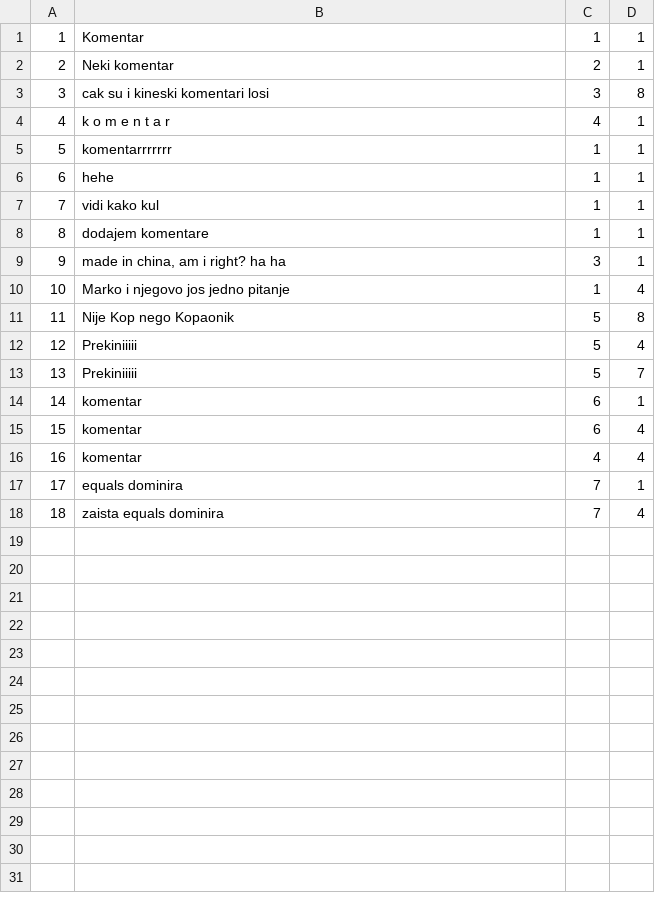
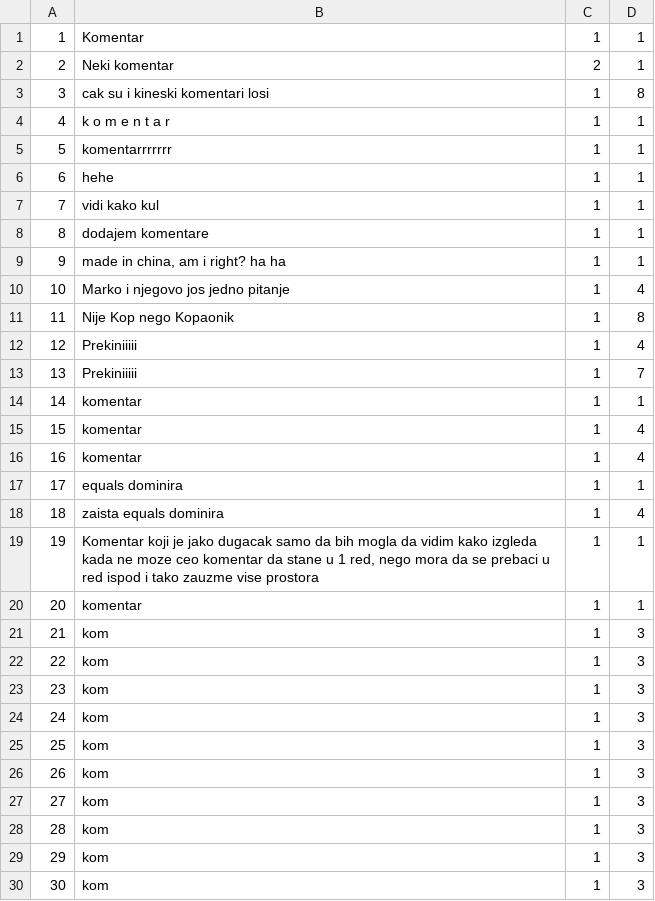
Before and after one commit to banja001/Alt-F4, a CSV file: booking/booking/Resources/Data/forumComments.csv, drawn as a sheet; only a part is shown; the diff covers the shown part only.

```diff
--- a/booking/booking/Resources/Data/forumComments.csv
+++ b/booking/booking/Resources/Data/forumComments.csv
@@ -2,4 +2,4 @@
 2|Neki komentar|2|1
-3|cak su i kineski komentari losi|3|8
-4|k o m e n t a r|4|1
+3|cak su i kineski komentari losi|1|8
+4|k o m e n t a r|1|1
 5|komentarrrrrrr|1|1
@@ -8,11 +8,23 @@
 8|dodajem komentare|1|1
-9|made in china, am i right? ha ha|3|1
+9|made in china, am i right? ha ha|1|1
 10|Marko i njegovo jos jedno pitanje|1|4
-11|Nije Kop nego Kopaonik|5|8
-12|Prekiniiiii|5|4
-13|Prekiniiiii|5|7
-14|komentar|6|1
-15|komentar|6|4
-16|komentar|4|4
-17|equals dominira|7|1
-18|zaista equals dominira|7|4
+11|Nije Kop nego Kopaonik|1|8
+12|Prekiniiiii|1|4
+13|Prekiniiiii|1|7
+14|komentar|1|1
+15|komentar|1|4
+16|komentar|1|4
+17|equals dominira|1|1
+18|zaista equals dominira|1|4
+19|Komentar koji je jako dugacak samo da bih mogla da vidim kako izgleda kada ne moze ceo komentar da stane u 1 red, nego mora da se prebaci u red ispod i tako zauzme vise prostora|1|1
+20|komentar|1|1
+21|kom|1|3
+22|kom|1|3
+23|kom|1|3
+24|kom|1|3
+25|kom|1|3
+26|kom|1|3
+27|kom|1|3
+28|kom|1|3
+29|kom|1|3
+30|kom|1|3
```
Also changed, not shown: 2 added rows elsewhere in this file, 6 other files.
